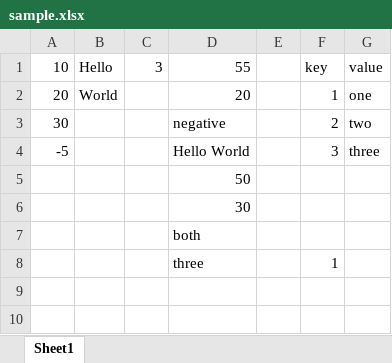
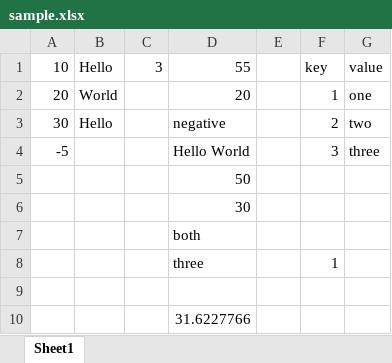
Before and after one commit to miyokichi/excel_in_out_python, an Excel workbook: sample.xlsx, sheet Sheet1, drawn as a sheet; values as stored, in another font and other column widths than the file's, no borders; the diff names each change by its address in the sheet, - before the commit and + after, or states it on an @@ line.

```diff
--- a/sample.xlsx (sheet Sheet1)
+++ b/sample.xlsx (sheet Sheet1)
-B3: (empty)
+B3: Hello
+row 9: (empty)
+row 10:  |  |  | 31.6227766
```
Also changed, not shown: 6 other files.
